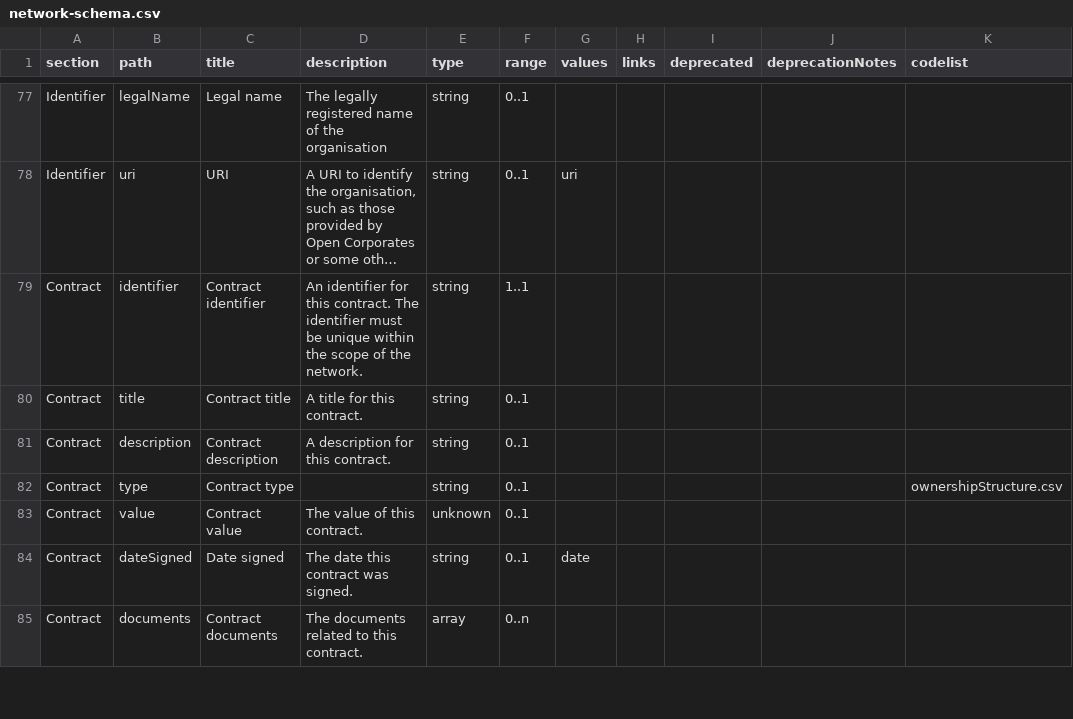
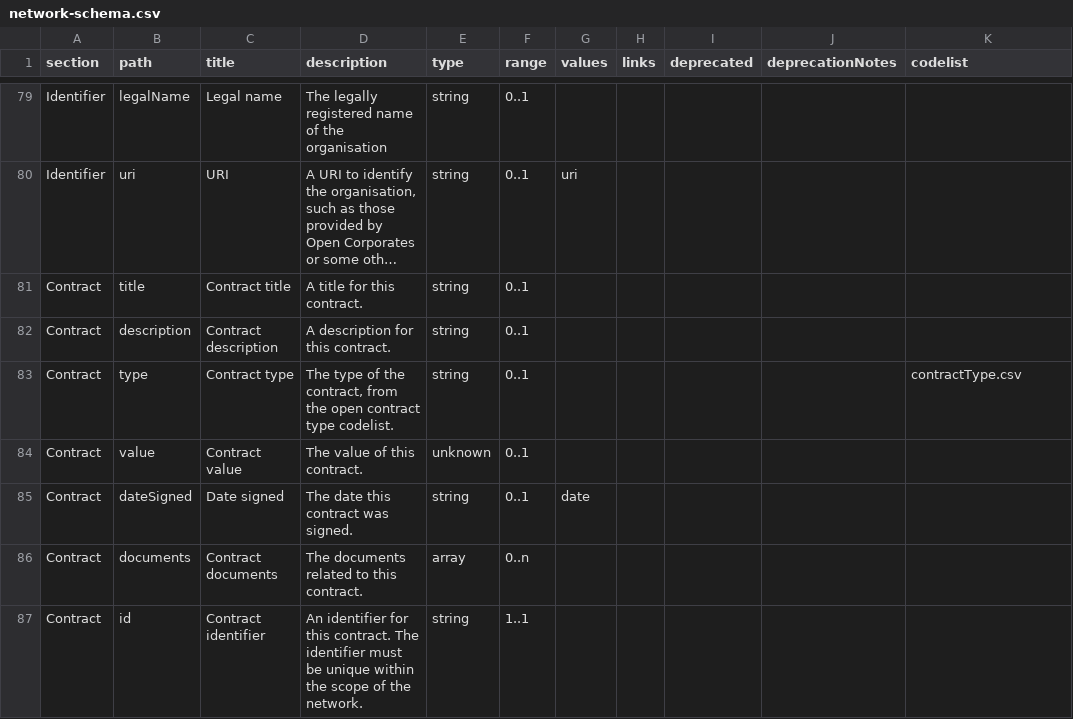
Before and after one commit to Open-Telecoms-Data/open-fibre-data-standard, a CSV file: schema/network-schema.csv, drawn as a sheet; only a part is shown, gaps mark what is left out; long unchanged cells end in …; removed rows and columns are numbered as before the commit, all else as after; the diff covers the shown part only; the diff names each change by its address in the sheet, - before the commit and + after, or states it on an @@ line.

```diff
--- a/schema/network-schema.csv
+++ b/schema/network-schema.csv
-row 79: Contract | identifier | Contract identifier | An identifier for this contract. The identifier must be unique within the scope of the network. | string | 1..1
-D83 (description): (empty)
+D83 (description): The type of the contract, from the open contract type codelist.
-K83 (codelist): ownershipStructure.csv
+K83 (codelist): contractType.csv
+row 87: Contract | id | Contract identifier | An identifier for this contract. The identifier must be unique within the scope of the network. | string | 1..1
```
Also changed, not shown: 8 added rows, 3 removed rows and 20 edited cells elsewhere in this file, 5 other files.
